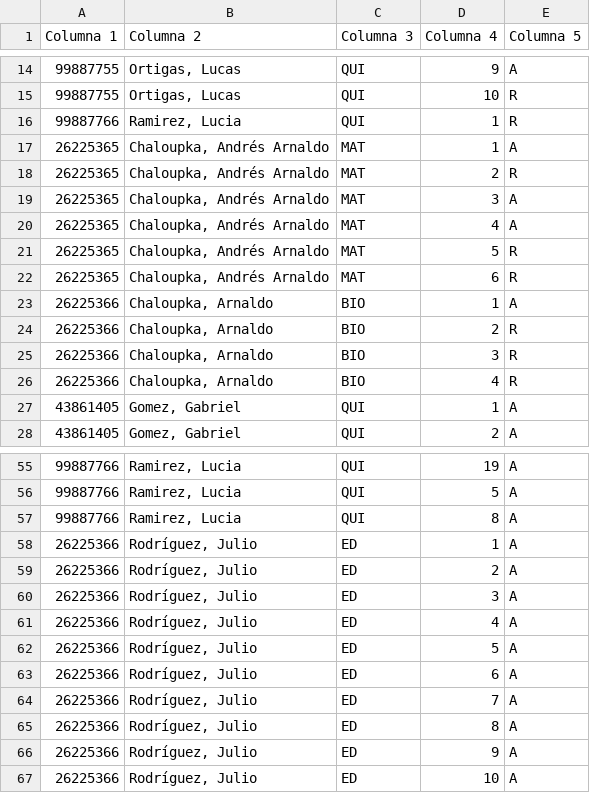
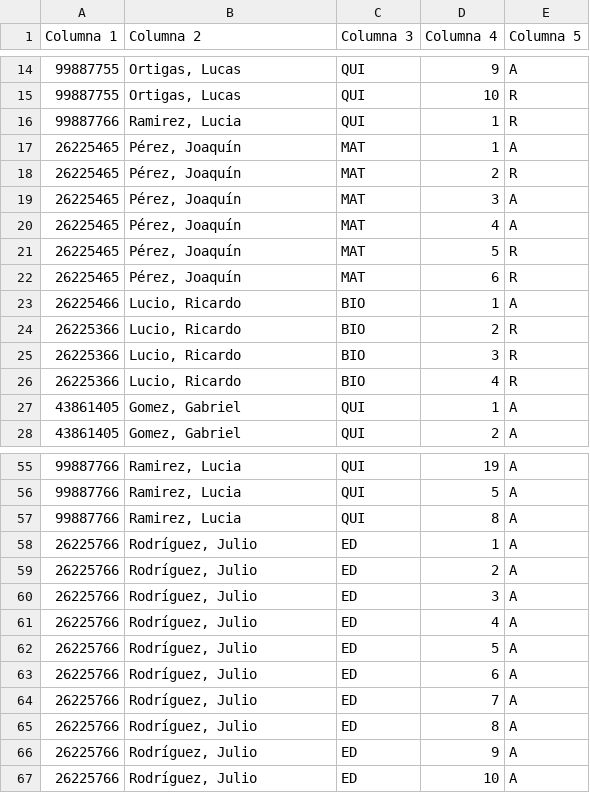
Before and after one commit to arnaldochaloupka/Academico804, a CSV file: Libro1.csv, drawn as a sheet; only a part is shown, gaps mark what is left out; the diff names each change by its address in the sheet, - before the commit and + after, or states it on an @@ line.

Commit message:
Update Libro1.csv

```diff
--- a/Libro1.csv
+++ b/Libro1.csv
-A17:A22 (Columna 1): 26225365
+A17:A22 (Columna 1): 26225465
-B17:B22 (Columna 2): Chaloupka, Andrés Arnaldo
+B17:B22 (Columna 2): Pérez, Joaquín
-A23 (Columna 1): 26225366
+A23 (Columna 1): 26225466
-B23:B26 (Columna 2): Chaloupka, Arnaldo
+B23:B26 (Columna 2): Lucio, Ricardo
-A58:A67 (Columna 1): 26225366
+A58:A67 (Columna 1): 26225766
```
